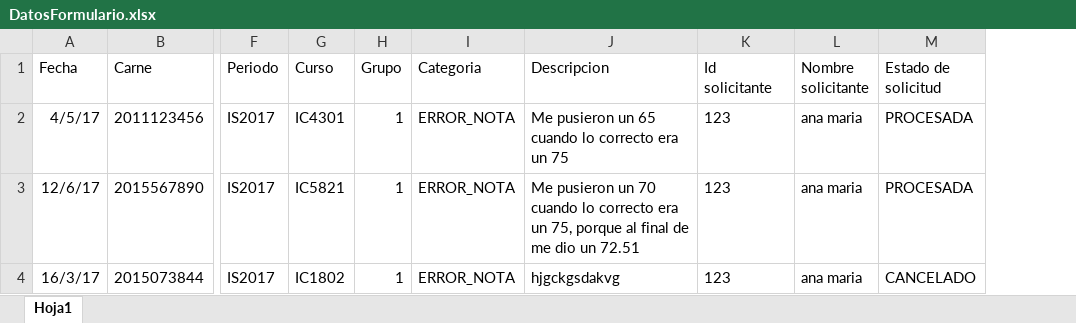
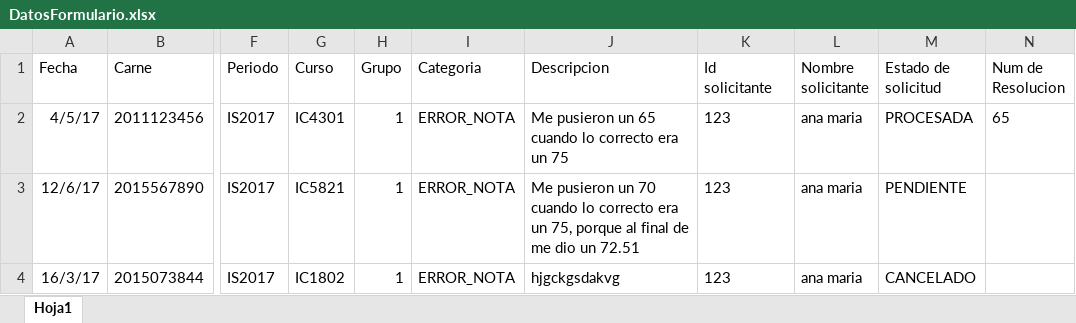
Before and after one commit to EpikHdez/IProyectoDiseno, an Excel workbook: IProyectoDiseño/IProyectoDiseño/src/files/DatosFormulario.xlsx, sheet Hoja1, drawn as a sheet; only a part is shown, gaps mark what is left out; values as stored, in another font and other column widths than the file's, no borders; the diff names each change by its address in the sheet, - before the commit and + after, or states it on an @@ line.

Commit message:
Ya guarda y carga resoluciones! :D

```diff
--- a/IProyectoDiseño/IProyectoDiseño/src/files/DatosFormulario.xlsx (sheet Hoja1)
+++ b/IProyectoDiseño/IProyectoDiseño/src/files/DatosFormulario.xlsx (sheet Hoja1)
+column N (Num de Resolucion), row 2: 65
-M3 (Estado de solicitud): PROCESADA
+M3 (Estado de solicitud): PENDIENTE
```
Also changed, not shown: IProyectoDiseño/IProyectoDiseño/src/files/DatosResolucion.xlsx, 3 other files.
